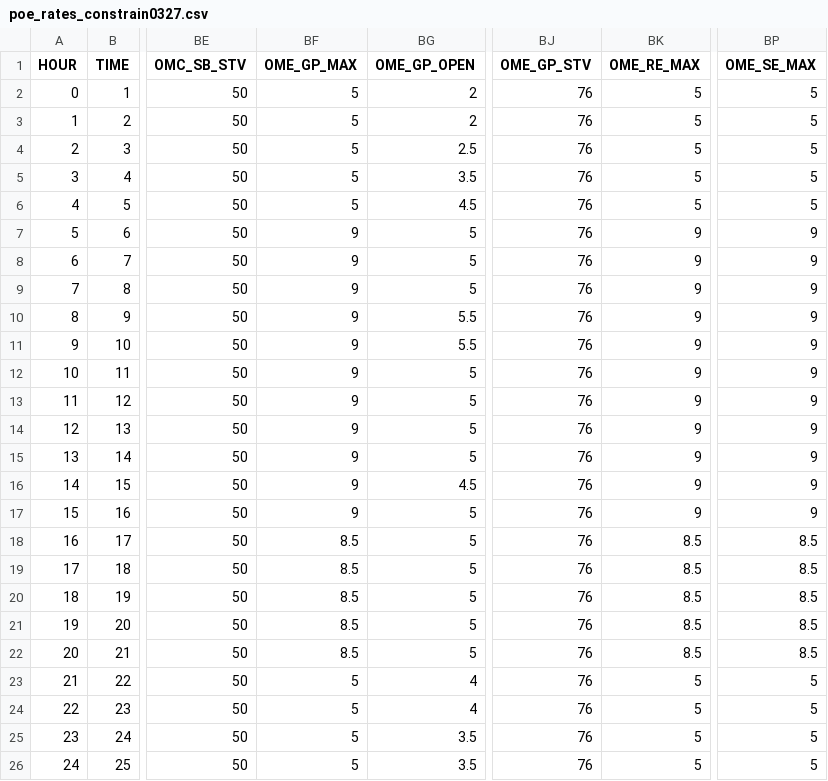
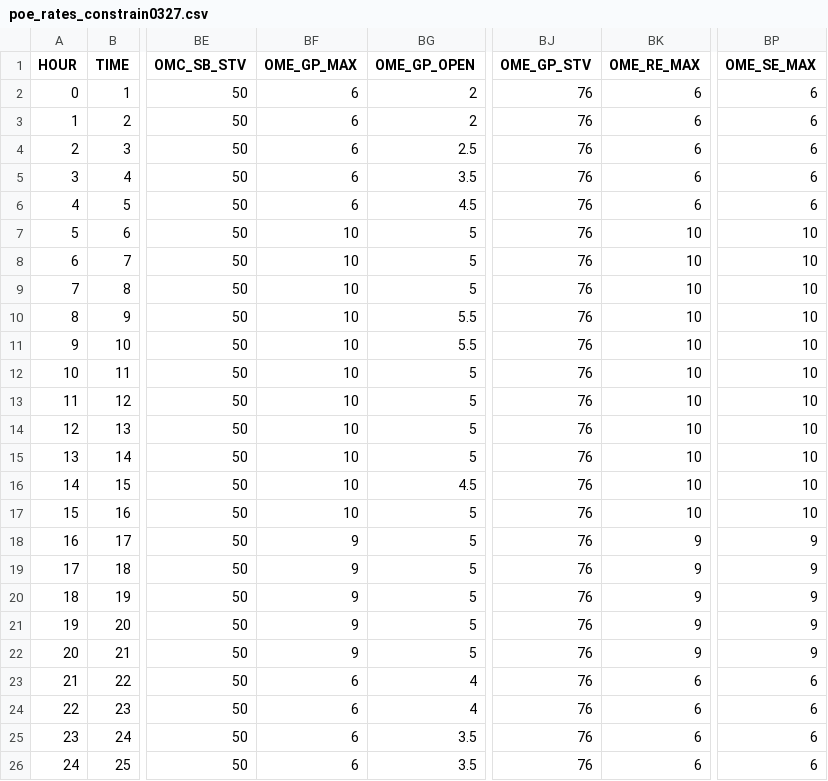
Before and after one commit to SANDAG/sr11_ome, a CSV file: data_in/poe_rates_constrain0327.csv, drawn as a sheet; only a part is shown, gaps mark what is left out; the diff names each change by its address in the sheet, - before the commit and + after, or states it on an @@ line.

Commit message:
configure OME as 10x10

```diff
--- a/data_in/poe_rates_constrain0327.csv
+++ b/data_in/poe_rates_constrain0327.csv
-BF2:BF6 (OME_GP_MAX): 5
+BF2:BF6 (OME_GP_MAX): 6
-BK2:BK6 (OME_RE_MAX): 5
+BK2:BK6 (OME_RE_MAX): 6
-BP2:BP6 (OME_SE_MAX): 5
+BP2:BP6 (OME_SE_MAX): 6
-BF7:BF17 (OME_GP_MAX): 9
+BF7:BF17 (OME_GP_MAX): 10
-BK7:BK17 (OME_RE_MAX): 9
+BK7:BK17 (OME_RE_MAX): 10
-BP7:BP17 (OME_SE_MAX): 9
+BP7:BP17 (OME_SE_MAX): 10
-BF18:BF22 (OME_GP_MAX): 8.5
+BF18:BF22 (OME_GP_MAX): 9
-BK18:BK22 (OME_RE_MAX): 8.5
+BK18:BK22 (OME_RE_MAX): 9
-BP18:BP22 (OME_SE_MAX): 8.5
+BP18:BP22 (OME_SE_MAX): 9
-BF23:BF26 (OME_GP_MAX): 5
+BF23:BF26 (OME_GP_MAX): 6
-BK23:BK26 (OME_RE_MAX): 5
+BK23:BK26 (OME_RE_MAX): 6
-BP23:BP26 (OME_SE_MAX): 5
+BP23:BP26 (OME_SE_MAX): 6
```
